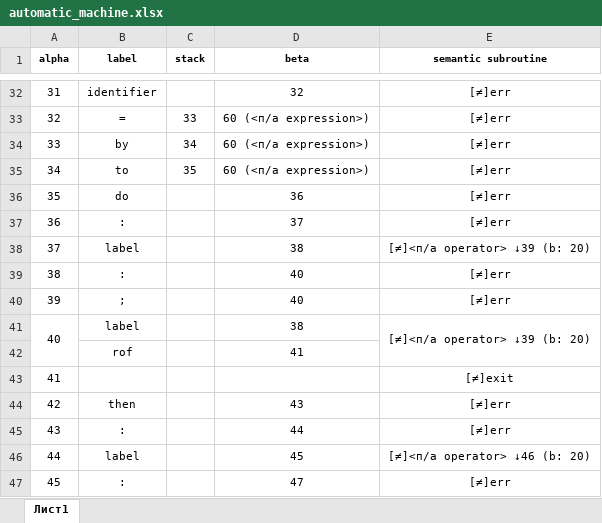
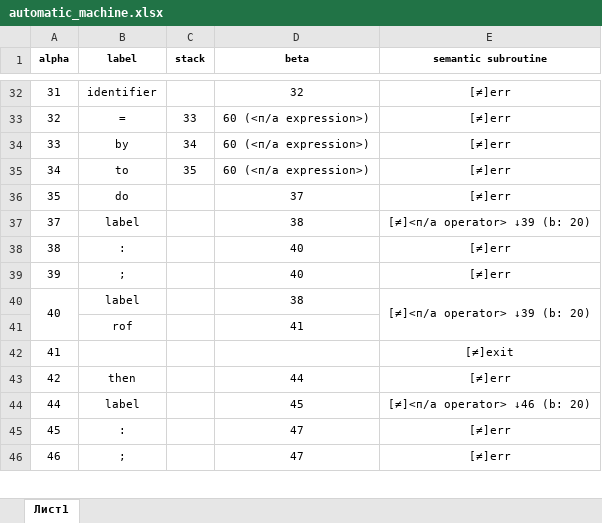
Before and after one commit to DimaPoliuha/translator, an Excel workbook: papers/automatic_machine.xlsx, sheet Лист1, drawn as a sheet; only a part is shown, gaps mark what is left out; the shorter side is filled out with more unchanged rows; values as stored, in another font and other column widths than the file's, no borders; removed rows and columns are numbered as before the commit, all else as after; the diff names each change by its address in the sheet, - before the commit and + after, or states it on an @@ line.

```diff
--- a/papers/automatic_machine.xlsx (sheet Лист1)
+++ b/papers/automatic_machine.xlsx (sheet Лист1)
-D36 (beta): 36
+D36 (beta): 37
-row 37: 36 | : |  | 37 | [≠]err
-D43 (beta): 43
+D43 (beta): 44
-row 45: 43 | : |  | 44 | [≠]err
```
Also changed, not shown: 4 other files.
